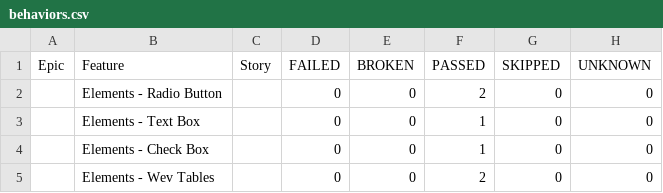
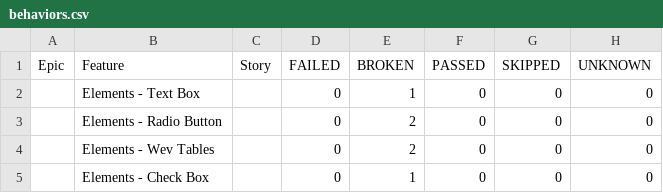
Before and after one commit to ValeriuBirladeanu/Python_Selenium-demo_qa, a CSV file: data/behaviors.csv, drawn as a sheet.

```diff
--- a/data/behaviors.csv
+++ b/data/behaviors.csv
@@ -1,5 +1,5 @@
 "Epic","Feature","Story","FAILED","BROKEN","PASSED","SKIPPED","UNKNOWN"
-"","Elements - Radio Button","","0","0","2","0","0"
-"","Elements - Text Box","","0","0","1","0","0"
-"","Elements - Check Box","","0","0","1","0","0"
-"","Elements - Wev Tables","","0","0","2","0","0"
+"","Elements - Text Box","","0","1","0","0","0"
+"","Elements - Radio Button","","0","2","0","0","0"
+"","Elements - Wev Tables","","0","2","0","0","0"
+"","Elements - Check Box","","0","1","0","0","0"
```
Also changed, not shown: data/suites.csv, 43 other files.
